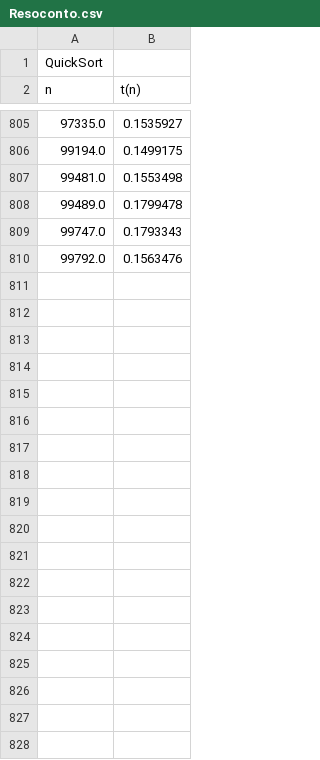
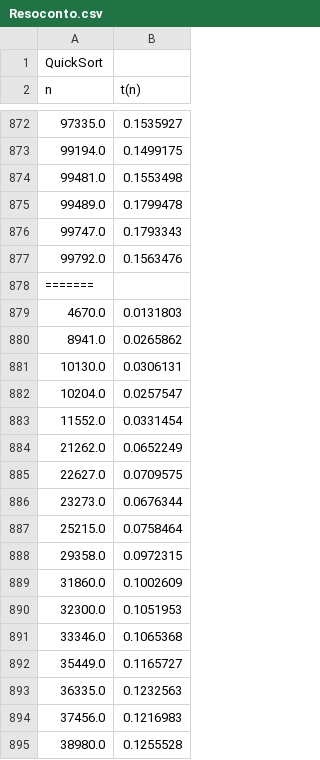
Before and after one commit to andreagioiaa/progetto_ASD__, a CSV file: Resoconto.csv, drawn as a sheet; only a part is shown, gaps mark what is left out; the diff covers the shown part only; the diff names each change by its address in the sheet, - before the commit and + after, or states it on an @@ line.

```diff
--- a/Resoconto.csv
+++ b/Resoconto.csv
+row 878: =======
+row 879: 4670.0 | 0.0131803
+row 880: 8941.0 | 0.0265862
+row 881: 10130.0 | 0.0306131
+row 882: 10204.0 | 0.0257547
+row 883: 11552.0 | 0.0331454
+row 884: 21262.0 | 0.0652249
+row 885: 22627.0 | 0.0709575
+row 886: 23273.0 | 0.0676344
+row 887: 25215.0 | 0.0758464
+row 888: 29358.0 | 0.0972315
+row 889: 31860.0 | 0.1002609
+row 890: 32300.0 | 0.1051953
+row 891: 33346.0 | 0.1065368
+row 892: 35449.0 | 0.1165727
+row 893: 36335.0 | 0.1232563
+row 894: 37456.0 | 0.1216983
+row 895: 38980.0 | 0.1255528
```
Also changed, not shown: 81 added rows elsewhere in this file, 5 other files.
